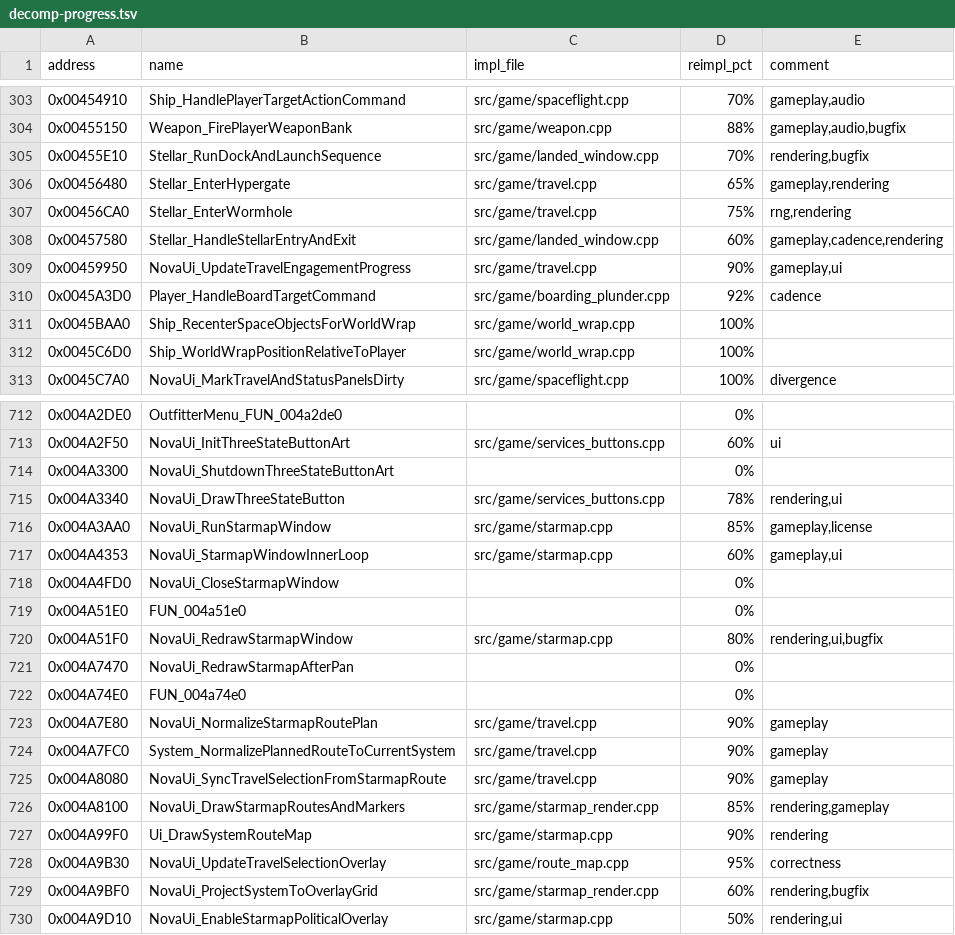
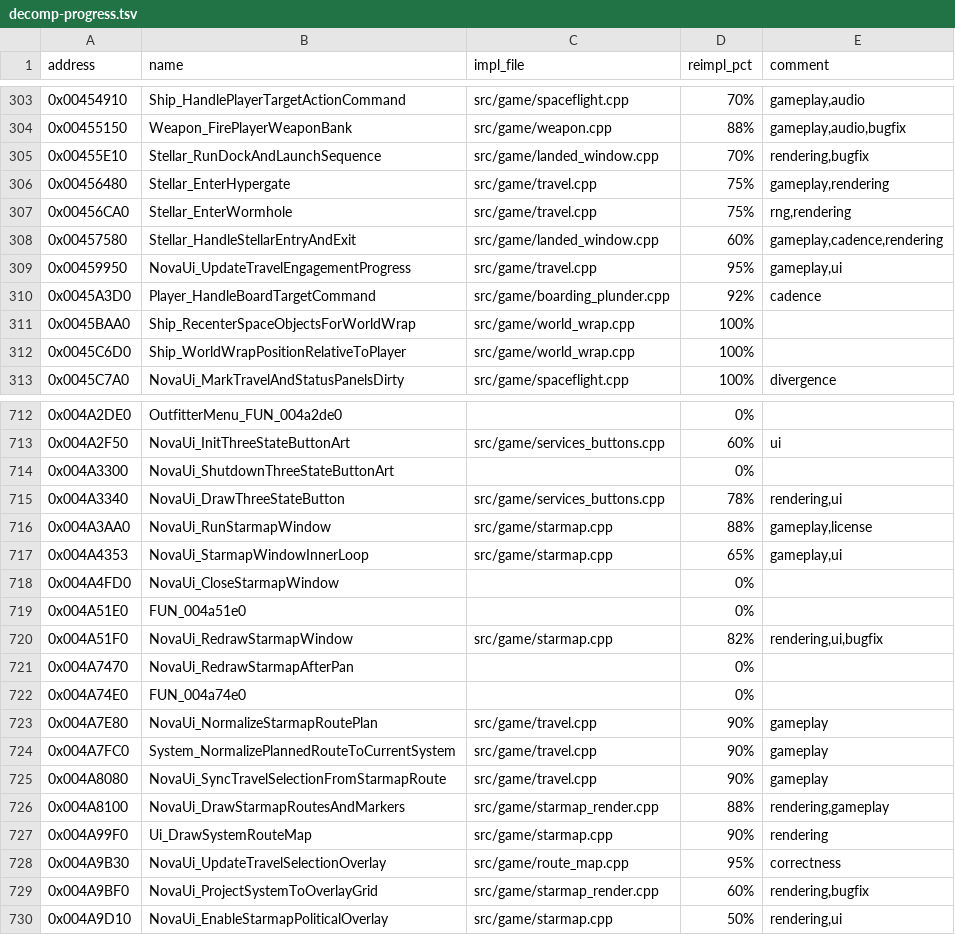
Before and after one commit to wraitii/evnova-decomp, a TSV file: decomp-progress.tsv, drawn as a sheet; only a part is shown, gaps mark what is left out.

Commit message:
starmap: reconstruct hypergate destination selection
Stellar_EnterHypergate (0x00456480) clears the plotted jump, returns -1
when Stellar_CountValidLinkedStellarDestinations (0x0046ebb0) finds no
HyperLink1-8 entry, then opens the starmap with g_starmap_hypergate_mode
0x007354a6 set and the gate in g_starmap_hypergate_source_stellar_id
0x007354ce. The port previously opened the plain map and only validated
the choice afterwards.

Reconstruct the mode across the map:

- BuildHypergateMapMode resolves each HyperLink target through
  System_ResolveVisibleSystemForTravel for the click gate, header and
  spokes, and keeps a separate System_FindSystemContainingStellar list
  for the Tab cycle, matching key filter 0x004a7710.
- Clicks consider only linked systems and the current system (0x004a45be /
  0x004a464b); Shift is ignored and the jump slot is never touched. A
  linked hit sets the transfer mode 4 pick (0x004a4e05); Tab/Backslash
  cycles the pick, Shift stepping backwards.
- Drawing skips the route chain and draws every link in the dim
  DAT_00733b68 grey, then a white/cyan spoke with two 45-degree 8px barbs
  to each linked destination (0x004a8100). The spoke pass latches the
  linked systems discovered for the marker/click gate.
- The side panel adds the "Hypergate Destination:" header, and the status
  bar shows the centred STR# 0x7d2 0x134 prompt until a linked system is
  selected (0x004a51f0). Clear Route stays disabled, and the close path
  reports the pick instead of re-syncing the route.

Also give a hypergate its own "cleared for hypergate entry" lead
(STR# 0x7d2 0x5b/0x5c/0x5d) with no approach/welcome tail or fee line in
NovaUi_UpdateTravelEngagementProgress (0x00459950); a wormhole (0x2000
without 0x1000) deliberately falls through to the ordinary arm.

Add a test for the linked/cycle resolution.

```diff
--- a/decomp-progress.tsv
+++ b/decomp-progress.tsv
@@ -305,6 +305,6 @@ address	name	impl_file	reimpl_pct	comment
 0x00455E10	Stellar_RunDockAndLaunchSequence	src/game/landed_window.cpp	70%	rendering,bugfix
-0x00456480	Stellar_EnterHypergate	src/game/travel.cpp	65%	gameplay,rendering
+0x00456480	Stellar_EnterHypergate	src/game/travel.cpp	75%	gameplay,rendering
 0x00456CA0	Stellar_EnterWormhole	src/game/travel.cpp	75%	rng,rendering
 0x00457580	Stellar_HandleStellarEntryAndExit	src/game/landed_window.cpp	60%	gameplay,cadence,rendering
-0x00459950	NovaUi_UpdateTravelEngagementProgress	src/game/travel.cpp	90%	gameplay,ui
+0x00459950	NovaUi_UpdateTravelEngagementProgress	src/game/travel.cpp	95%	gameplay,ui
 0x0045A3D0	Player_HandleBoardTargetCommand	src/game/boarding_plunder.cpp	92%	cadence
@@ -715,7 +715,7 @@ address	name	impl_file	reimpl_pct	comment
 0x004A3340	NovaUi_DrawThreeStateButton	src/game/services_buttons.cpp	78%	rendering,ui
-0x004A3AA0	NovaUi_RunStarmapWindow	src/game/starmap.cpp	85%	gameplay,license
-0x004A4353	NovaUi_StarmapWindowInnerLoop	src/game/starmap.cpp	60%	gameplay,ui
+0x004A3AA0	NovaUi_RunStarmapWindow	src/game/starmap.cpp	88%	gameplay,license
+0x004A4353	NovaUi_StarmapWindowInnerLoop	src/game/starmap.cpp	65%	gameplay,ui
 0x004A4FD0	NovaUi_CloseStarmapWindow		0%	
 0x004A51E0	FUN_004a51e0		0%	
-0x004A51F0	NovaUi_RedrawStarmapWindow	src/game/starmap.cpp	80%	rendering,ui,bugfix
+0x004A51F0	NovaUi_RedrawStarmapWindow	src/game/starmap.cpp	82%	rendering,ui,bugfix
 0x004A7470	NovaUi_RedrawStarmapAfterPan		0%	
@@ -725,3 +725,3 @@ address	name	impl_file	reimpl_pct	comment
 0x004A8080	NovaUi_SyncTravelSelectionFromStarmapRoute	src/game/travel.cpp	90%	gameplay
-0x004A8100	NovaUi_DrawStarmapRoutesAndMarkers	src/game/starmap_render.cpp	85%	rendering,gameplay
+0x004A8100	NovaUi_DrawStarmapRoutesAndMarkers	src/game/starmap_render.cpp	88%	rendering,gameplay
 0x004A99F0	Ui_DrawSystemRouteMap	src/game/starmap.cpp	90%	rendering
```
Also changed, not shown: 10 other files.
